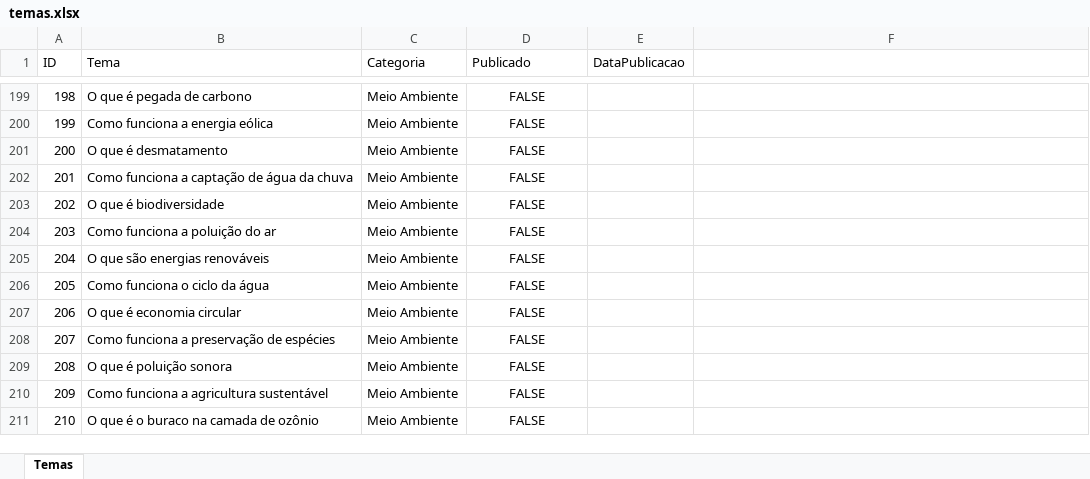
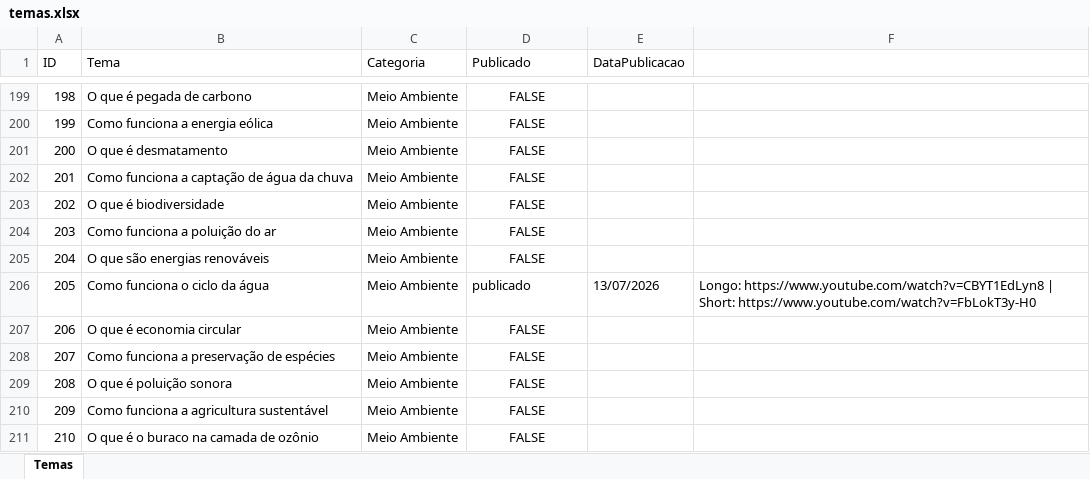
Before and after one commit to wilianjanez/InfoClubYT, an Excel workbook: temas/temas.xlsx, sheet Temas, drawn as a sheet; only a part is shown, gaps mark what is left out; values as stored, in another font and other column widths than the file's, no borders; the diff names each change by its address in the sheet, - before the commit and + after, or states it on an @@ line.

```diff
--- a/temas/temas.xlsx (sheet Temas)
+++ b/temas/temas.xlsx (sheet Temas)
-D206 (Publicado): FALSE
+D206 (Publicado): publicado
-D206 alignment: center
+D206 alignment: left
-E206 (DataPublicacao): (empty)
+E206 (DataPublicacao): 13/07/2026
-F206: (empty)
+F206: Longo: https://www.youtube.com/watch?v=CBYT1EdLyn8 | Short: https://www.youtube.com/watch?v=FbLokT3y-H0
```
